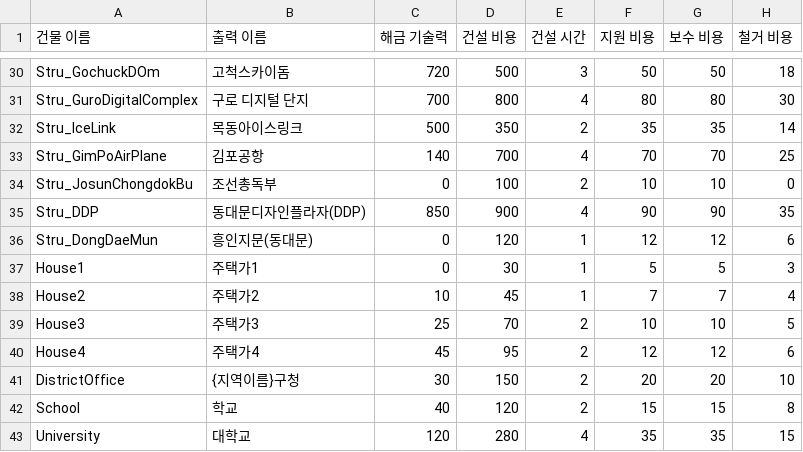
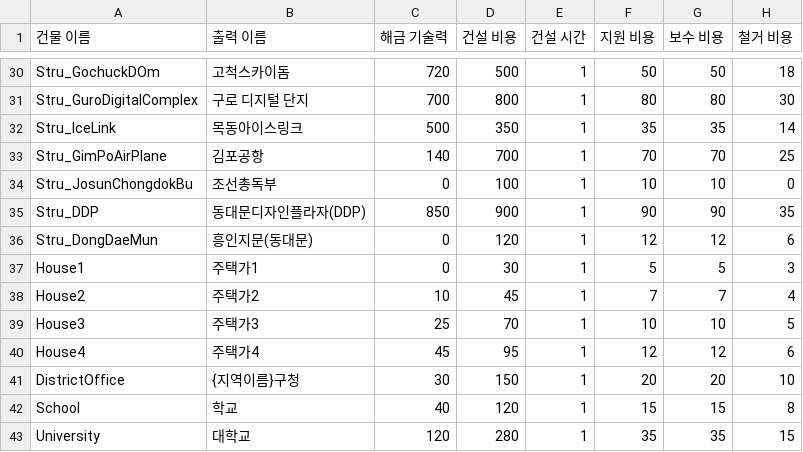
Before and after one commit to t331277-collab/NC_Seoul, a CSV file: Assets/StreamingAssets/Data/StructDefinition.csv, drawn as a sheet; only a part is shown, gaps mark what is left out; the diff covers the shown part only; the diff names each change by its address in the sheet, - before the commit and + after, or states it on an @@ line.

```diff
--- a/Assets/StreamingAssets/Data/StructDefinition.csv
+++ b/Assets/StreamingAssets/Data/StructDefinition.csv
-E30 (건설 시간): 3
+E30 (건설 시간): 1
-E31 (건설 시간): 4
+E31 (건설 시간): 1
-E32 (건설 시간): 2
+E32 (건설 시간): 1
-E33 (건설 시간): 4
+E33 (건설 시간): 1
-E34 (건설 시간): 2
+E34 (건설 시간): 1
-E35 (건설 시간): 4
+E35 (건설 시간): 1
-E39:E42 (건설 시간): 2
+E39:E42 (건설 시간): 1
-E43 (건설 시간): 4
+E43 (건설 시간): 1
```
Also changed, not shown: 22 edited cells elsewhere in this file, 6 other files.
